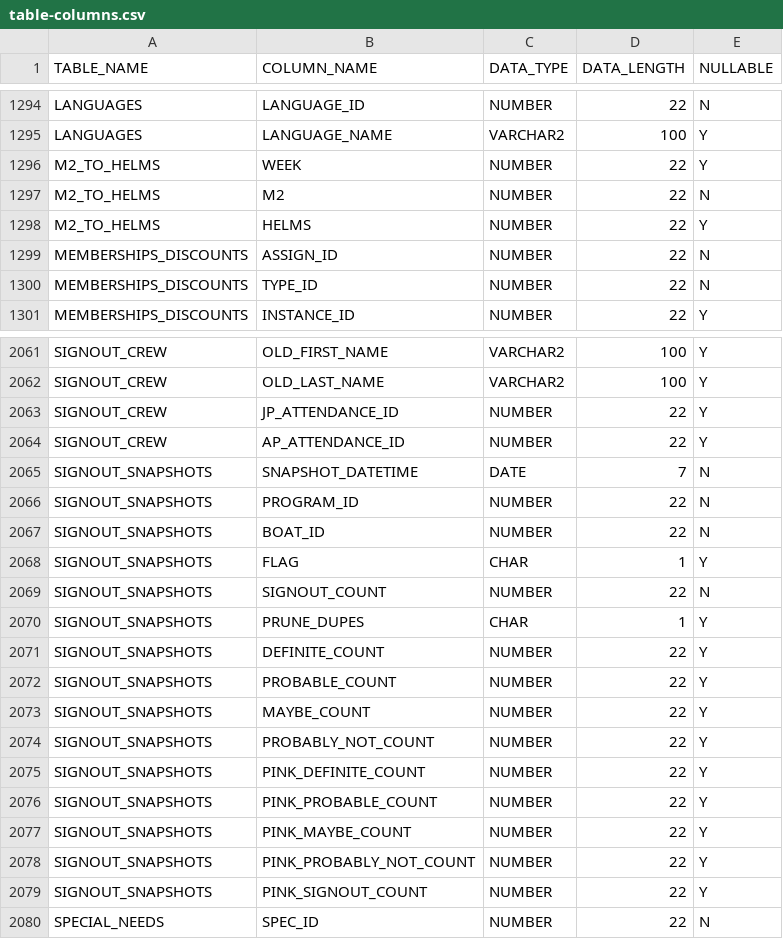
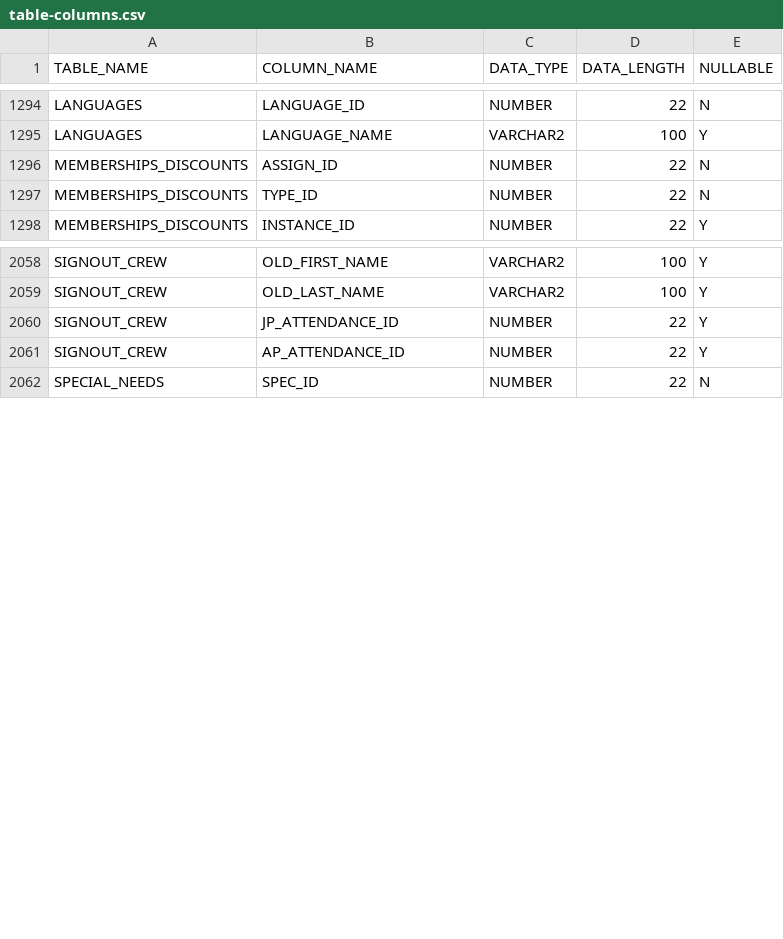
Before and after one commit to community-boating/cbidb-schema, a CSV file: data/table-columns.csv, drawn as a sheet; only a part is shown, gaps mark what is left out.

```diff
--- a/data/table-columns.csv
+++ b/data/table-columns.csv
@@ -1295,5 +1295,2 @@ LANGUAGES,LANGUAGE_ID,NUMBER,22,N
 LANGUAGES,LANGUAGE_NAME,VARCHAR2,100,Y
-M2_TO_HELMS,WEEK,NUMBER,22,Y
-M2_TO_HELMS,M2,NUMBER,22,N
-M2_TO_HELMS,HELMS,NUMBER,22,Y
 MEMBERSHIPS_DISCOUNTS,ASSIGN_ID,NUMBER,22,N
@@ -2064,17 +2061,2 @@ SIGNOUT_CREW,JP_ATTENDANCE_ID,NUMBER,22,Y
 SIGNOUT_CREW,AP_ATTENDANCE_ID,NUMBER,22,Y
-SIGNOUT_SNAPSHOTS,SNAPSHOT_DATETIME,DATE,7,N
-SIGNOUT_SNAPSHOTS,PROGRAM_ID,NUMBER,22,N
-SIGNOUT_SNAPSHOTS,BOAT_ID,NUMBER,22,N
-SIGNOUT_SNAPSHOTS,FLAG,CHAR,1,Y
-SIGNOUT_SNAPSHOTS,SIGNOUT_COUNT,NUMBER,22,N
-SIGNOUT_SNAPSHOTS,PRUNE_DUPES,CHAR,1,Y
-SIGNOUT_SNAPSHOTS,DEFINITE_COUNT,NUMBER,22,Y
-SIGNOUT_SNAPSHOTS,PROBABLE_COUNT,NUMBER,22,Y
-SIGNOUT_SNAPSHOTS,MAYBE_COUNT,NUMBER,22,Y
-SIGNOUT_SNAPSHOTS,PROBABLY_NOT_COUNT,NUMBER,22,Y
-SIGNOUT_SNAPSHOTS,PINK_DEFINITE_COUNT,NUMBER,22,Y
-SIGNOUT_SNAPSHOTS,PINK_PROBABLE_COUNT,NUMBER,22,Y
-SIGNOUT_SNAPSHOTS,PINK_MAYBE_COUNT,NUMBER,22,Y
-SIGNOUT_SNAPSHOTS,PINK_PROBABLY_NOT_COUNT,NUMBER,22,Y
-SIGNOUT_SNAPSHOTS,PINK_SIGNOUT_COUNT,NUMBER,22,Y
 SPECIAL_NEEDS,SPEC_ID,NUMBER,22,N
```
Also changed, not shown: data/references.csv, 5 other files.
